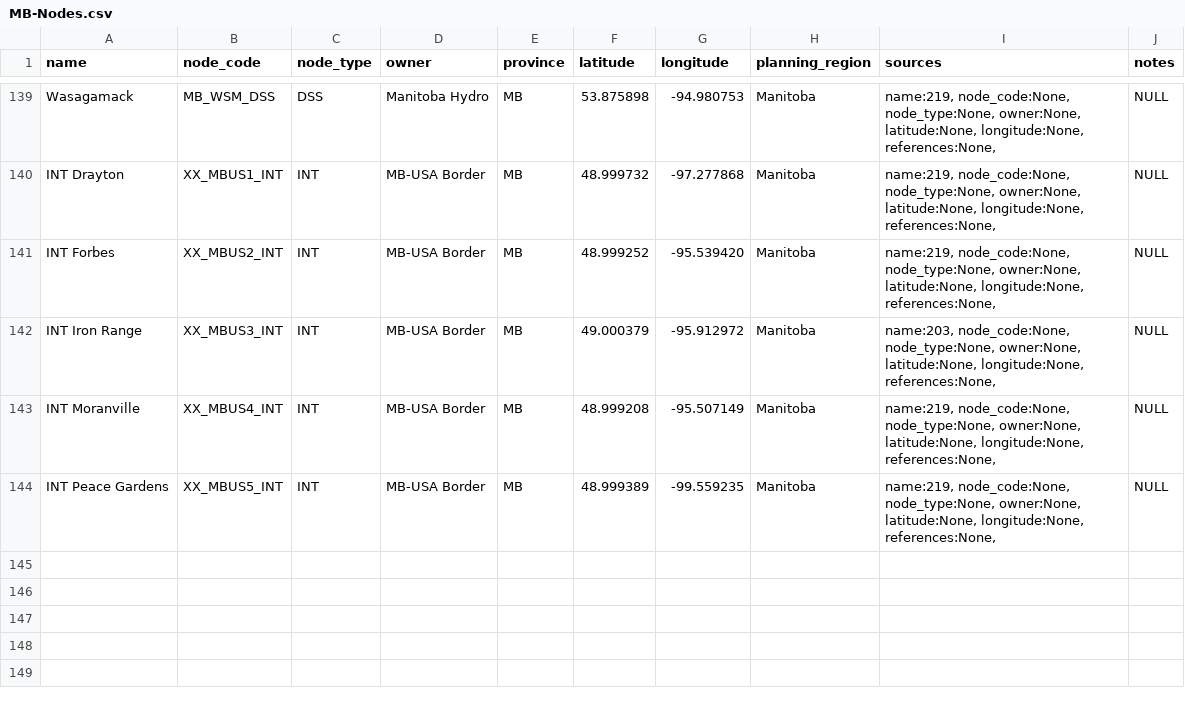
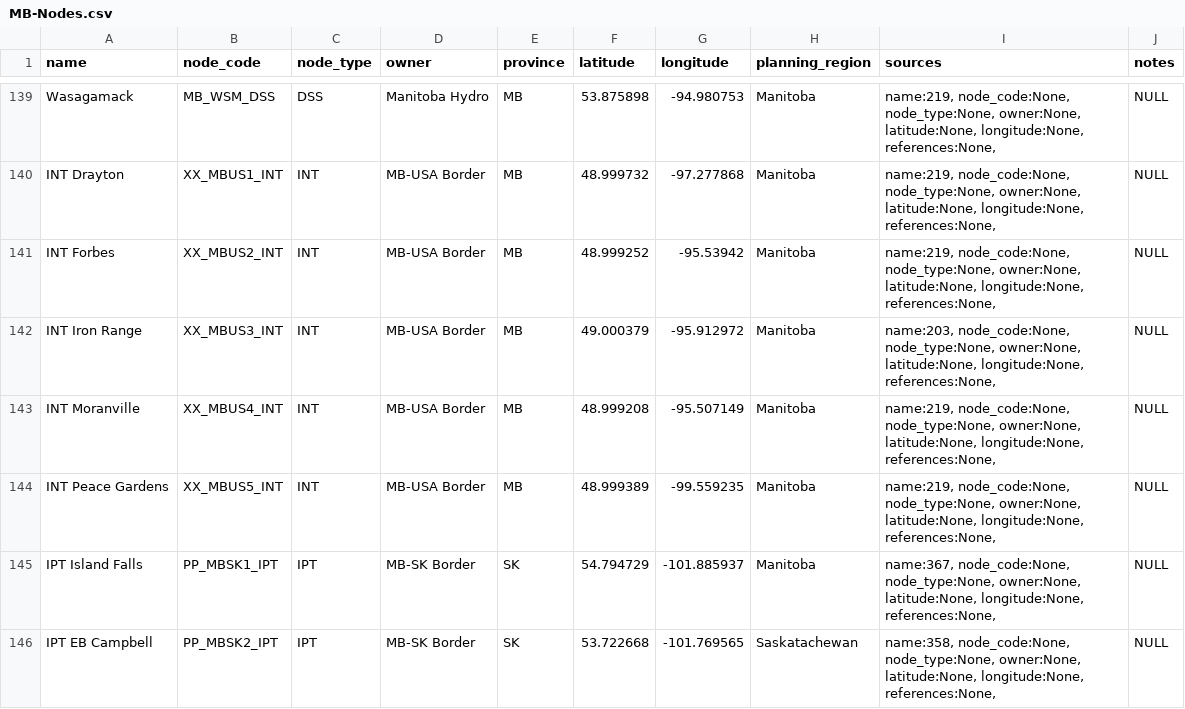
Before and after one commit to NathanDeMatos/UVic-ESD, a CSV file: Dijkstra/Maps/MB-Nodes.csv, drawn as a sheet; only a part is shown, gaps mark what is left out; the diff covers the shown part only.

```diff
--- a/Dijkstra/Maps/MB-Nodes.csv
+++ b/Dijkstra/Maps/MB-Nodes.csv
@@ -141 +141 @@ Wasagamack,MB_WSM_DSS,DSS,"Manitoba Hydro",MB,53.875898,-94.980753,Manitoba,"nam
-"INT Forbes",XX_MBUS2_INT,INT,"MB-USA Border",MB,48.999252,-95.539420,Manitoba,"name:219, node_code:None, node_type:None, owner:None, latitude:None, longitude:None, references:None, ",NULL
+INT Forbes,XX_MBUS2_INT,INT,MB-USA Border,MB,48.999252,-95.53942,Manitoba,"name:219, node_code:None, node_type:None, owner:None, latitude:None, longitude:None, references:None, ",NULL
@@ -144,0 +145,2 @@ Wasagamack,MB_WSM_DSS,DSS,"Manitoba Hydro",MB,53.875898,-94.980753,Manitoba,"nam
+IPT Island Falls,PP_MBSK1_IPT,IPT,MB-SK Border,SK,54.794729,-101.885937,Manitoba,"name:367, node_code:None, node_type:None, owner:None, latitude:None, longitude:None, references:None, ",NULL
+IPT EB Campbell,PP_MBSK2_IPT,IPT,MB-SK Border,SK,53.722668,-101.769565,Saskatachewan,"name:358, node_code:None, node_type:None, owner:None, latitude:None, longitude:None, references:None, ",NULL
```
Also changed, not shown: 5 added rows and 23 edited cells elsewhere in this file, 17 other files.
